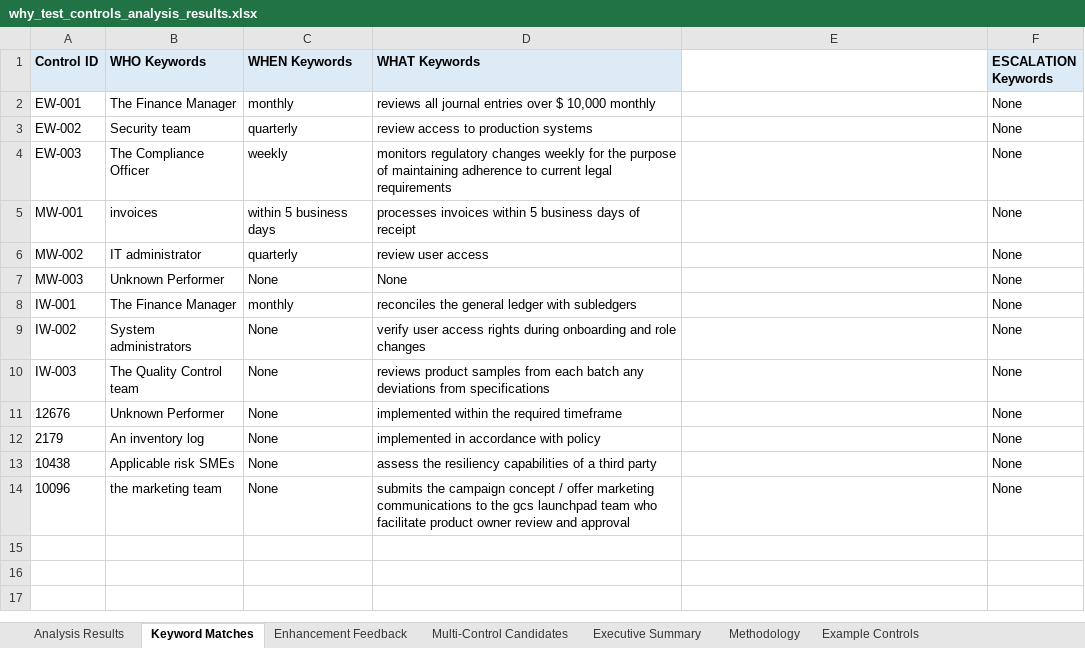
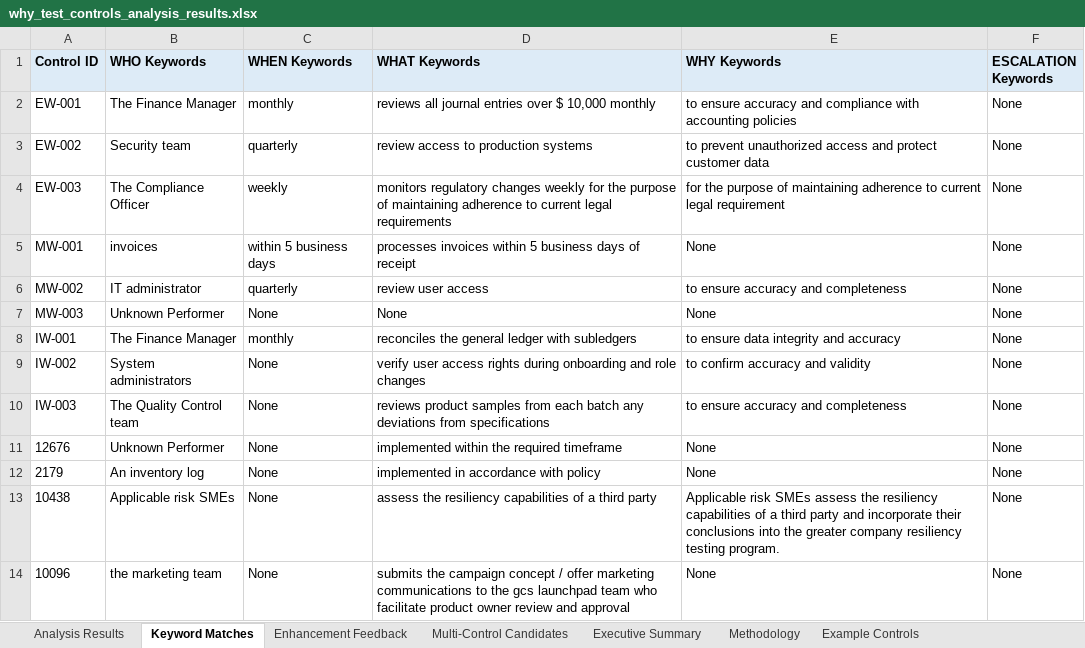
Before and after one commit to lblanes25/control-description-analyzer, an Excel workbook: why_test_controls_analysis_results.xlsx, sheet Keyword Matches, drawn as a sheet; values as stored, in another font and other column widths than the file's, no borders; the diff names each change by its address in the sheet, - before the commit and + after, or states it on an @@ line.

```diff
--- a/why_test_controls_analysis_results.xlsx (sheet Keyword Matches)
+++ b/why_test_controls_analysis_results.xlsx (sheet Keyword Matches)
-E1: (empty)
+E1: WHY Keywords
-E1 fill: none
+E1 fill: #DDEBF7
-E2 (WHY Keywords): (empty)
+E2 (WHY Keywords): to ensure accuracy and compliance with accounting policies
-E3 (WHY Keywords): (empty)
+E3 (WHY Keywords): to prevent unauthorized access and protect customer data
-E4 (WHY Keywords): (empty)
+E4 (WHY Keywords): for the purpose of maintaining adherence to current legal requirement
-E5 (WHY Keywords): (empty)
+E5 (WHY Keywords): None
-E6 (WHY Keywords): (empty)
+E6 (WHY Keywords): to ensure accuracy and completeness
-E7 (WHY Keywords): (empty)
+E7 (WHY Keywords): None
-E8 (WHY Keywords): (empty)
+E8 (WHY Keywords): to ensure data integrity and accuracy
-E9 (WHY Keywords): (empty)
+E9 (WHY Keywords): to confirm accuracy and validity
-E10 (WHY Keywords): (empty)
+E10 (WHY Keywords): to ensure accuracy and completeness
-E11:E12 (WHY Keywords): (empty)
+E11:E12 (WHY Keywords): None
-E13 (WHY Keywords): (empty)
+E13 (WHY Keywords): Applicable risk SMEs assess the resiliency capabilities of a third party and incorporate their conclusions into the greater company resiliency testing program.
-E14 (WHY Keywords): (empty)
+E14 (WHY Keywords): None
```
Also changed, not shown: sheet Analysis Results, sheet Executive Summary, who_test_controls.xlsx, who_test_controls_analysis_results.xlsx, 26 other files.
